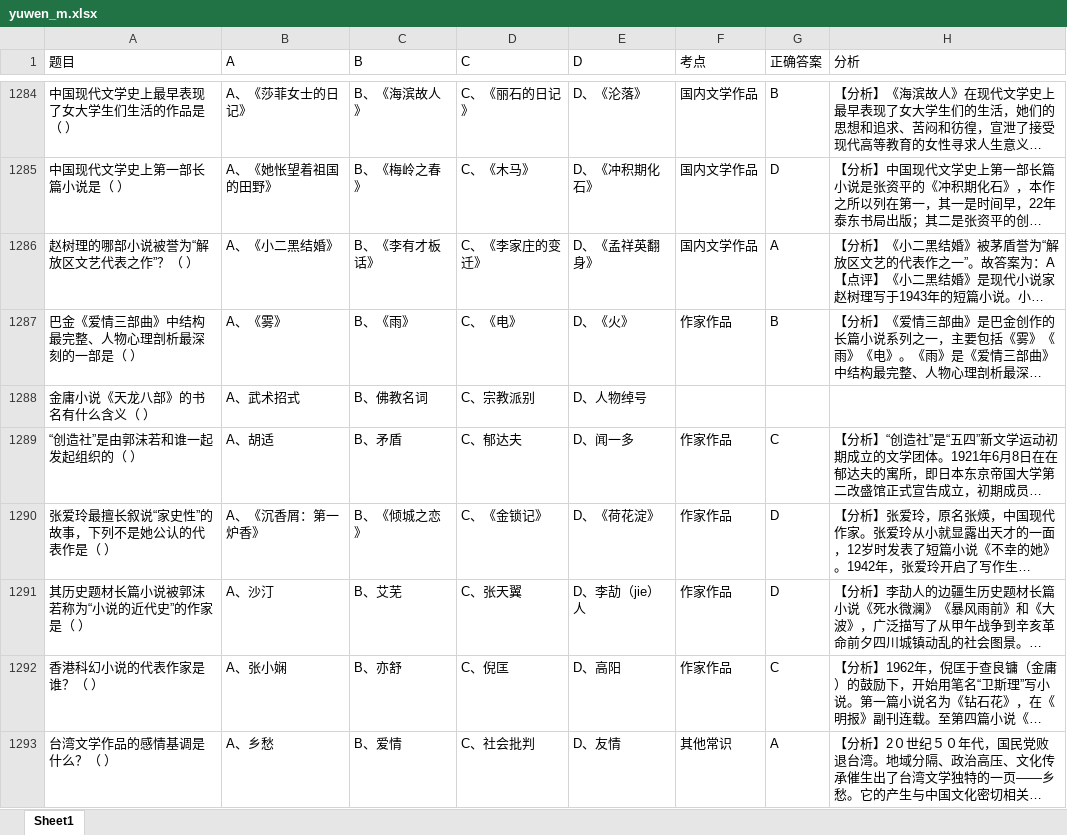
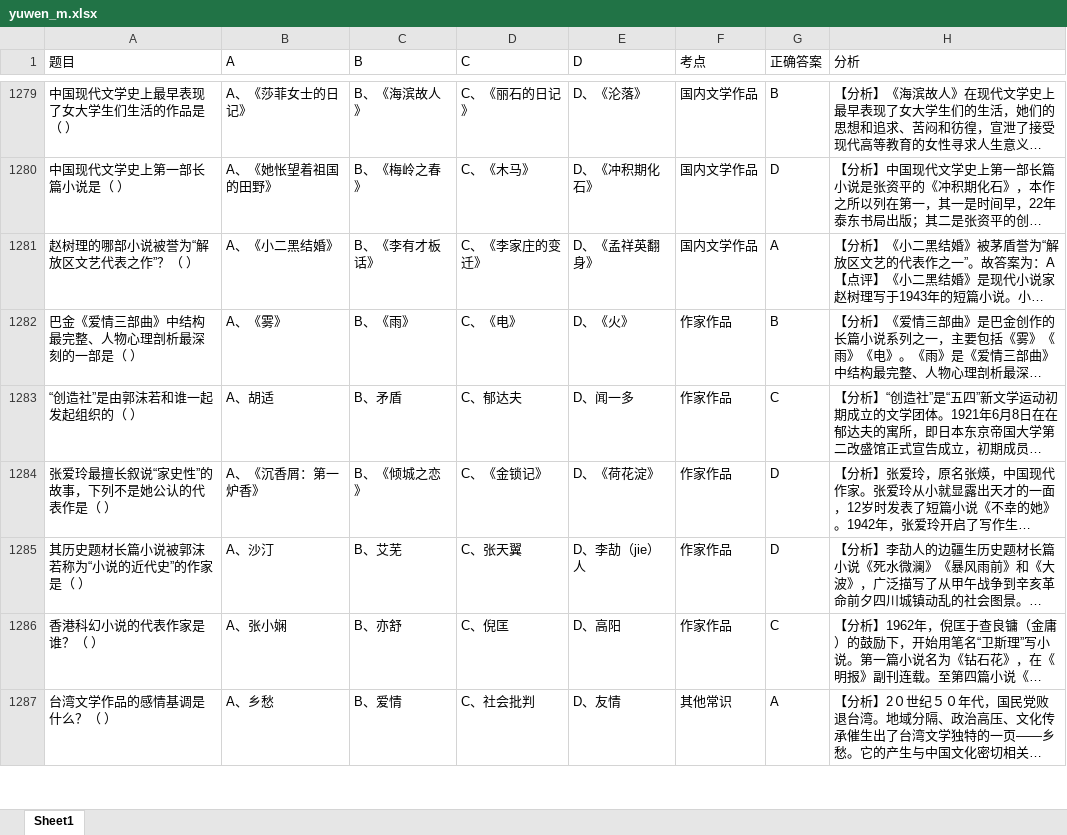
Before and after one commit to taixiang/blogsite, an Excel workbook: blogsite/yuwen_m.xlsx, sheet Sheet1, drawn as a sheet; only a part is shown, gaps mark what is left out; long unchanged cells end in …; values as stored, in another font and other column widths than the file's, no borders; the diff covers the shown part only; the diff names each change by its address in the sheet, - before the commit and + after, or states it on an @@ line.

```diff
--- a/blogsite/yuwen_m.xlsx (sheet Sheet1)
+++ b/blogsite/yuwen_m.xlsx (sheet Sheet1)
-row 1288: 金庸小说《天龙八部》的书名有什么含义（ ） | A、武术招式 | B、佛教名词 | C、宗教派别 | D、人物绰号
```
Also changed, not shown: 5 removed rows elsewhere in this sheet, 4 other files.
